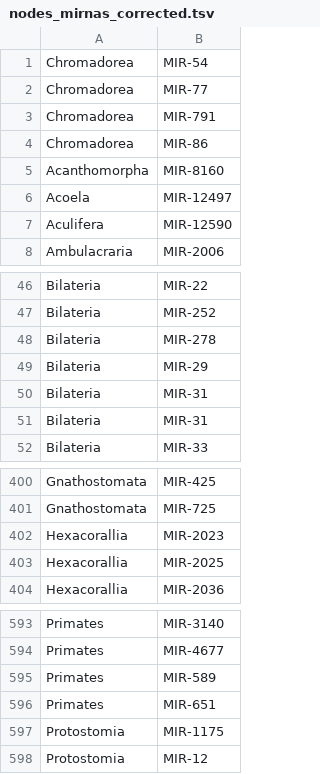
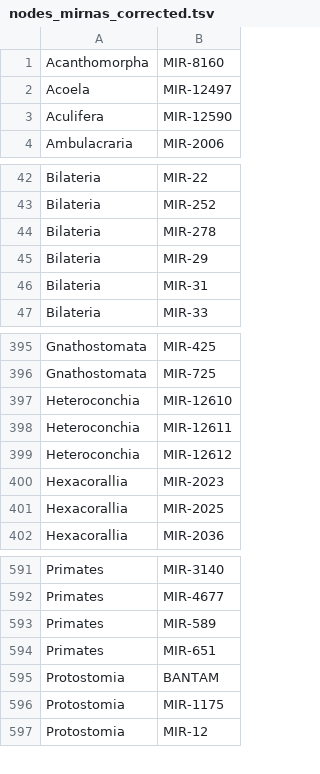
Before and after one commit to sinanugur/MirMachine, a TSV file: mirmachine/meta/nodes_mirnas_corrected.tsv, drawn as a sheet; only a part is shown, gaps mark what is left out.

Commit message:
new nodes mirnas

```diff
--- a/mirmachine/meta/nodes_mirnas_corrected.tsv
+++ b/mirmachine/meta/nodes_mirnas_corrected.tsv
@@ -1,5 +1 @@
-Chromadorea	MIR-54
-Chromadorea	MIR-77
-Chromadorea	MIR-791
-Chromadorea	MIR-86
 Acanthomorpha	MIR-8160
@@ -49,3 +45,2 @@ Bilateria	MIR-278
 Bilateria	MIR-29
-Bilateria	MIR-31
 Bilateria	MIR-31
@@ -401,2 +396,5 @@ Gnathostomata	MIR-425
 Gnathostomata	MIR-725
+Heteroconchia	MIR-12610
+Heteroconchia	MIR-12611
+Heteroconchia	MIR-12612
 Hexacorallia	MIR-2023
@@ -596,2 +594,3 @@ Primates	MIR-589
 Primates	MIR-651
+Protostomia	BANTAM
 Protostomia	MIR-1175
```
